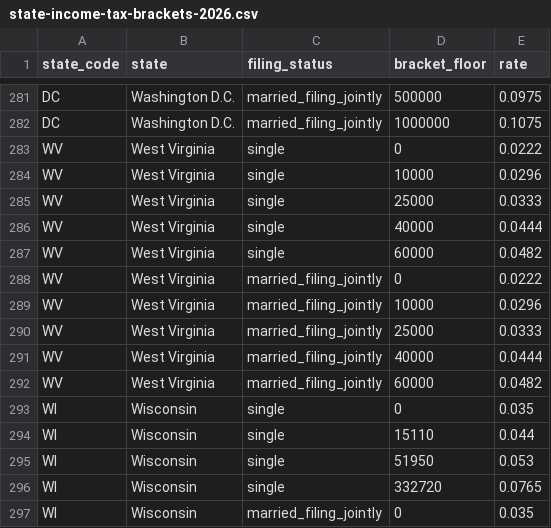
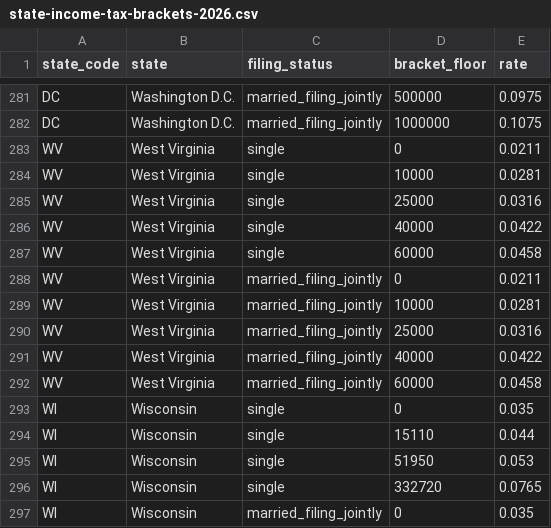
Before and after one commit to m0utah/us-tax-data, a CSV file: data/state-income-tax-brackets-2026.csv, drawn as a sheet; only a part is shown, gaps mark what is left out; the diff covers the shown part only.

```diff
--- a/data/state-income-tax-brackets-2026.csv
+++ b/data/state-income-tax-brackets-2026.csv
@@ -282,12 +282,12 @@ DC,Washington D.C.,married_filing_jointly,500000,0.0975
 DC,Washington D.C.,married_filing_jointly,1000000,0.1075
-WV,West Virginia,single,0,0.0222
-WV,West Virginia,single,10000,0.0296
-WV,West Virginia,single,25000,0.0333
-WV,West Virginia,single,40000,0.0444
-WV,West Virginia,single,60000,0.0482
-WV,West Virginia,married_filing_jointly,0,0.0222
-WV,West Virginia,married_filing_jointly,10000,0.0296
-WV,West Virginia,married_filing_jointly,25000,0.0333
-WV,West Virginia,married_filing_jointly,40000,0.0444
-WV,West Virginia,married_filing_jointly,60000,0.0482
+WV,West Virginia,single,0,0.0211
+WV,West Virginia,single,10000,0.0281
+WV,West Virginia,single,25000,0.0316
+WV,West Virginia,single,40000,0.0422
+WV,West Virginia,single,60000,0.0458
+WV,West Virginia,married_filing_jointly,0,0.0211
+WV,West Virginia,married_filing_jointly,10000,0.0281
+WV,West Virginia,married_filing_jointly,25000,0.0316
+WV,West Virginia,married_filing_jointly,40000,0.0422
+WV,West Virginia,married_filing_jointly,60000,0.0458
 WI,Wisconsin,single,0,0.035
```
Also changed, not shown: 2 added rows, 2 removed rows and 14 edited cells elsewhere in this file, data/state-income-tax-summary-2026.csv, 7 other files.
